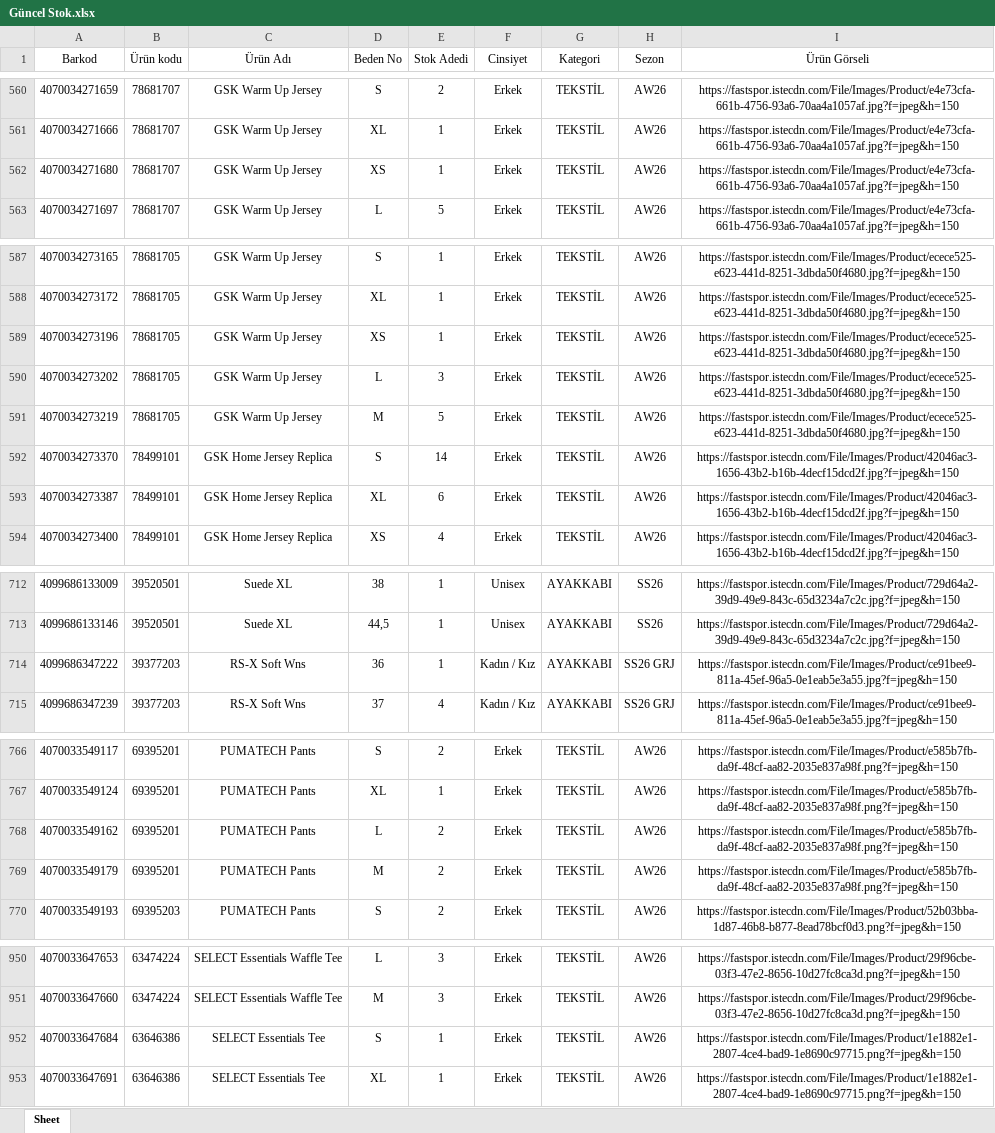
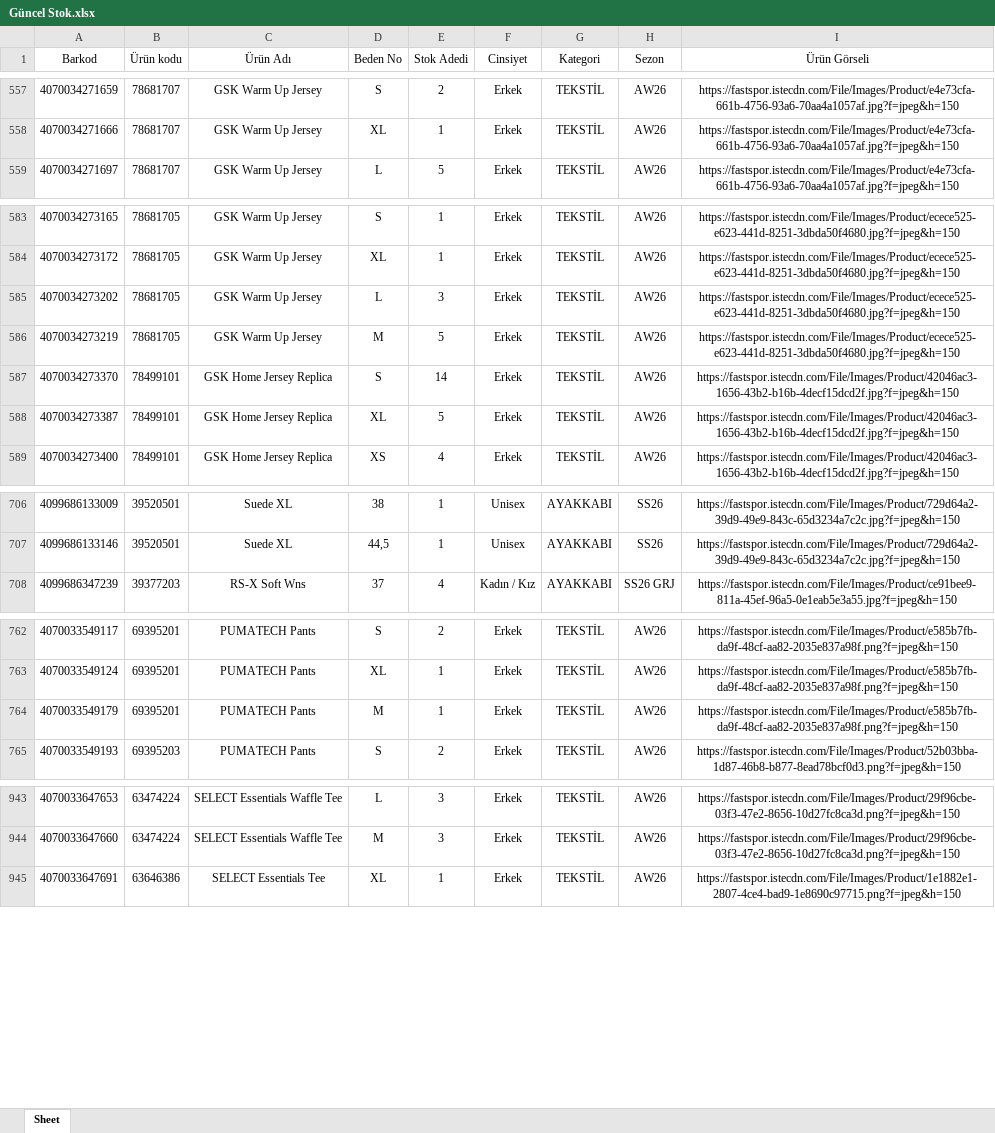
Before and after one commit to dagitmacmustafaberaat-create/puma-smart-assistant, an Excel workbook: Güncel Stok.xlsx, sheet Sheet, drawn as a sheet; only a part is shown, gaps mark what is left out; values as stored, in another font and other column widths than the file's, no borders; removed rows and columns are numbered as before the commit, all else as after; the diff covers the shown part only; the diff names each change by its address in the sheet, - before the commit and + after, or states it on an @@ line.

Commit message:
Add files via upload

```diff
--- a/Güncel Stok.xlsx (sheet Sheet)
+++ b/Güncel Stok.xlsx (sheet Sheet)
-row 562: 4070034271680 | 78681707 | GSK Warm Up Jersey | XS | 1 | Erkek | TEKSTİL | AW26 | https://fastspor.istecdn.com/File/Images/Product/e4e73cfa-661b-4756-93a6-70aa4a1057af.jpg?f=jpeg&h=150
-row 589: 4070034273196 | 78681705 | GSK Warm Up Jersey | XS | 1 | Erkek | TEKSTİL | AW26 | https://fastspor.istecdn.com/File/Images/Product/ecece525-e623-441d-8251-3dbda50f4680.jpg?f=jpeg&h=150
-E588 (Stok Adedi): 6
+E588 (Stok Adedi): 5
-row 714: 4099686347222 | 39377203 | RS-X Soft Wns | 36 | 1 | Kadın / Kız | AYAKKABI | SS26 GRJ | https://fastspor.istecdn.com/File/Images/Product/ce91bee9-811a-45ef-96a5-0e1eab5e3a55.jpg?f=jpeg&h=150
-row 768: 4070033549162 | 69395201 | PUMATECH Pants | L | 2 | Erkek | TEKSTİL | AW26 | https://fastspor.istecdn.com/File/Images/Product/e585b7fb-da9f-48cf-aa82-2035e837a98f.png?f=jpeg&h=150
-E764 (Stok Adedi): 2
+E764 (Stok Adedi): 1
-row 952: 4070033647684 | 63646386 | SELECT Essentials Tee | S | 1 | Erkek | TEKSTİL | AW26 | https://fastspor.istecdn.com/File/Images/Product/1e1882e1-2807-4ce4-bad9-1e8690c97715.png?f=jpeg&h=150
```
Also changed, not shown: 11 removed rows, 54 moved rows and 34 edited cells elsewhere in this sheet.
